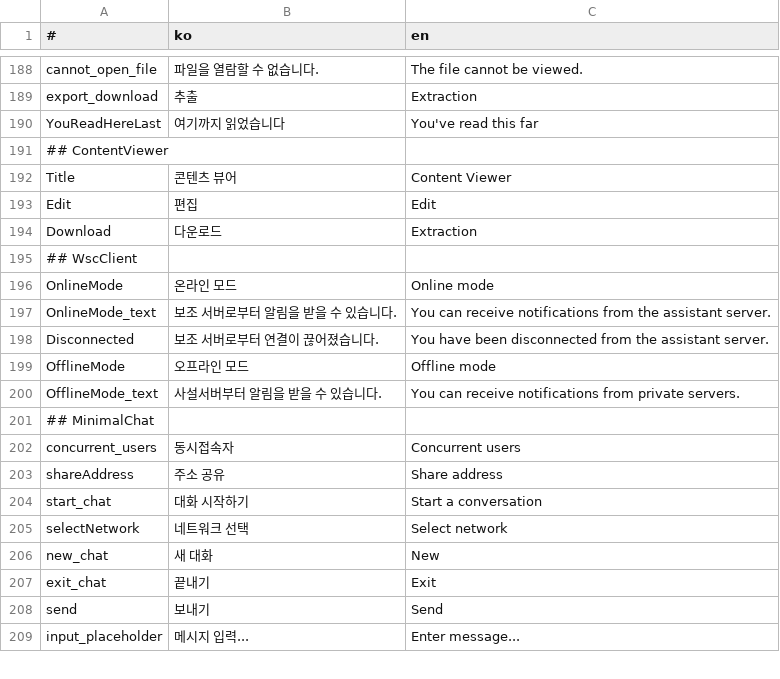
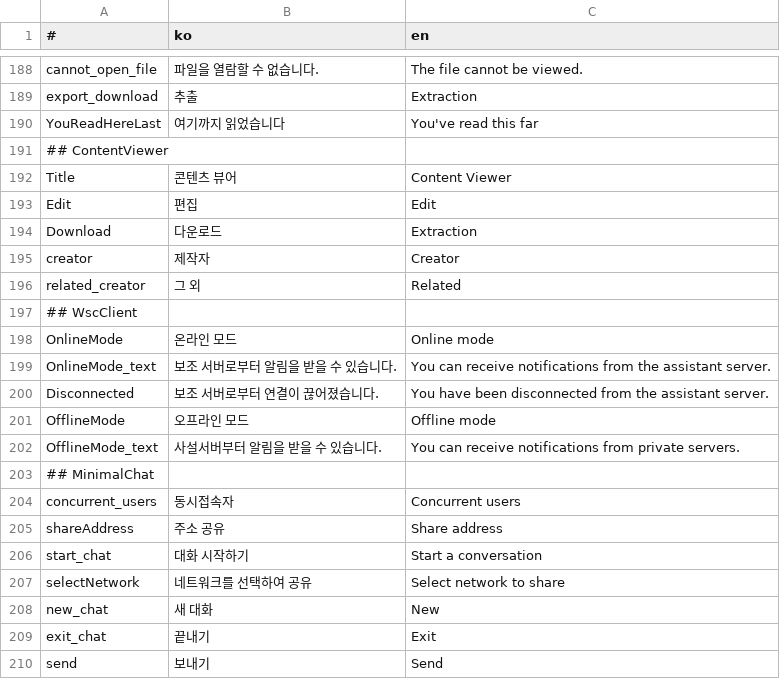
Before and after one commit to is2you2/is2you2.github.io, a CSV file: pjcone_pwa/assets/data/translate.csv, drawn as a sheet; only a part is shown, gaps mark what is left out; the shorter side is filled out with more unchanged rows.

```diff
--- a/pjcone_pwa/assets/data/translate.csv
+++ b/pjcone_pwa/assets/data/translate.csv
@@ -194,2 +194,4 @@ Edit,편집,Edit
 Download,다운로드,Extraction
+creator,제작자,Creator
+related_creator,그 외,Related
 ## WscClient,,
@@ -204,3 +206,3 @@ shareAddress,주소 공유,Share address
 start_chat,대화 시작하기,Start a conversation
-selectNetwork,네트워크 선택,Select network
+selectNetwork,네트워크를 선택하여 공유,Select network to share
 new_chat,새 대화,New
```
Also changed, not shown: 4 other files.
